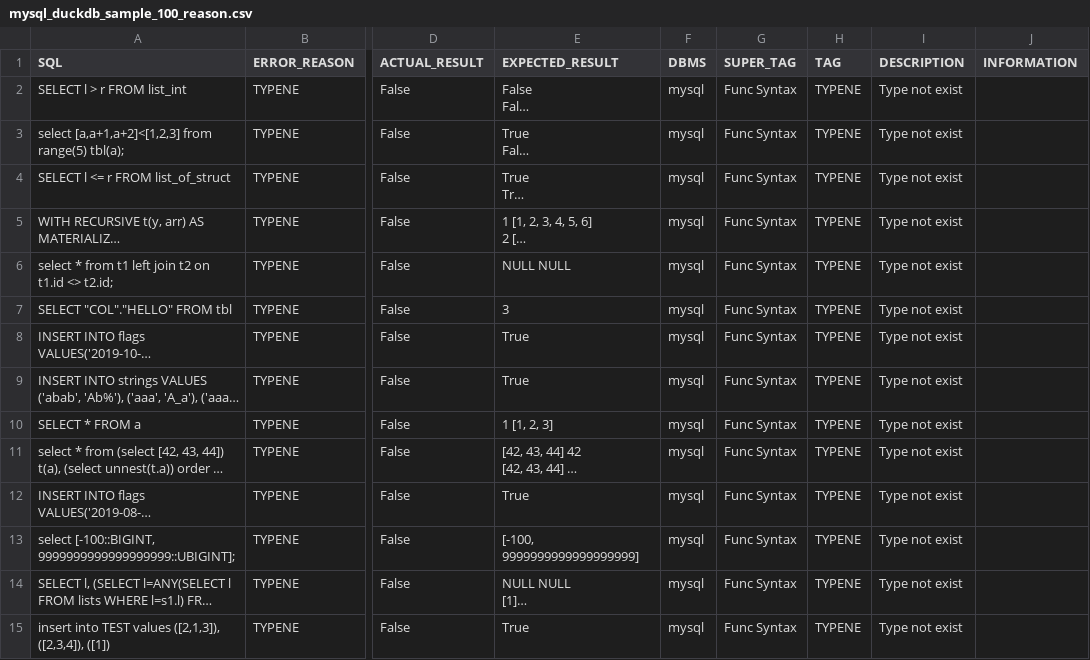
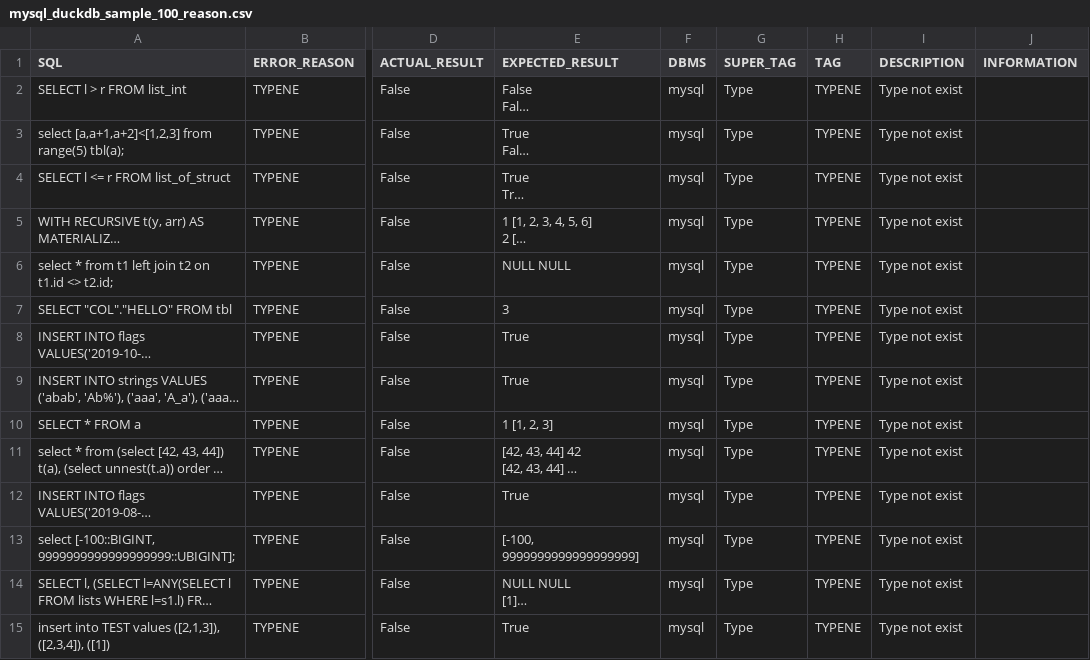
Before and after one commit to suyZhong/SQuaLity, a CSV file: output/mysql_duckdb_sample_100_reason.csv, drawn as a sheet; only a part is shown, gaps mark what is left out; long unchanged cells end in …; the diff covers the shown part only; the diff names each change by its address in the sheet, - before the commit and + after, or states it on an @@ line.

```diff
--- a/output/mysql_duckdb_sample_100_reason.csv
+++ b/output/mysql_duckdb_sample_100_reason.csv
-G2:G15 (SUPER_TAG): Func Syntax
+G2:G15 (SUPER_TAG): Type
```
Also changed, not shown: 70 edited cells elsewhere in this file, data/duckdb_suite_errors.csv, data/postgresql_suite_errors.csv, 3 other files.
